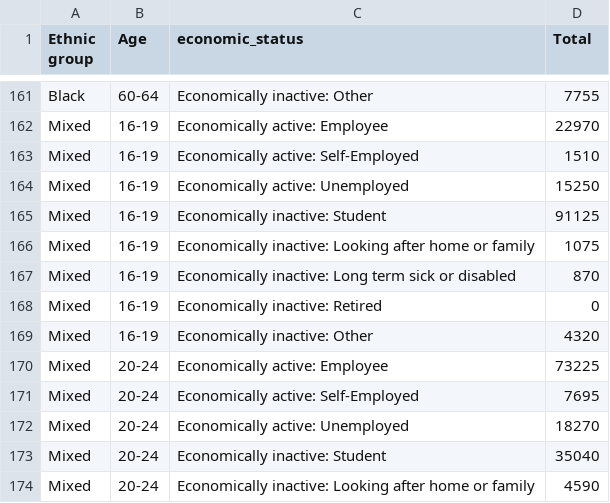
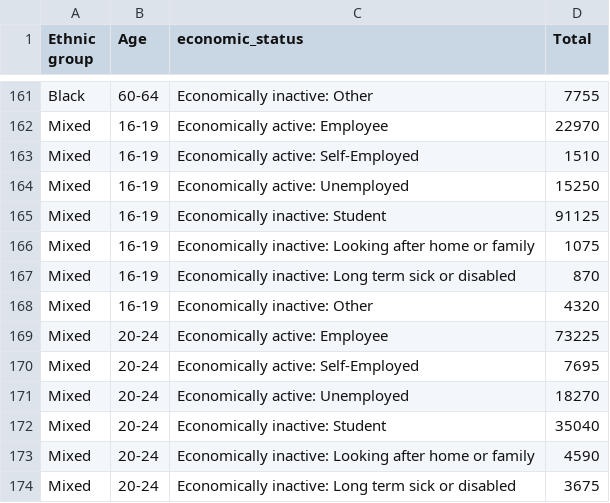
Before and after one commit to adck872/data, a CSV file: table3.csv, drawn as a sheet; only a part is shown, gaps mark what is left out; the shorter side is filled out with more unchanged rows.

Commit message:
Update table3.csv

```diff
--- a/table3.csv
+++ b/table3.csv
@@ -167,3 +167,2 @@ Mixed,16-19,Economically inactive: Looking after home or family,1075
 Mixed,16-19,Economically inactive: Long term sick or disabled,870
-Mixed,16-19,Economically inactive: Retired,0
 Mixed,16-19,Economically inactive: Other,4320
```
